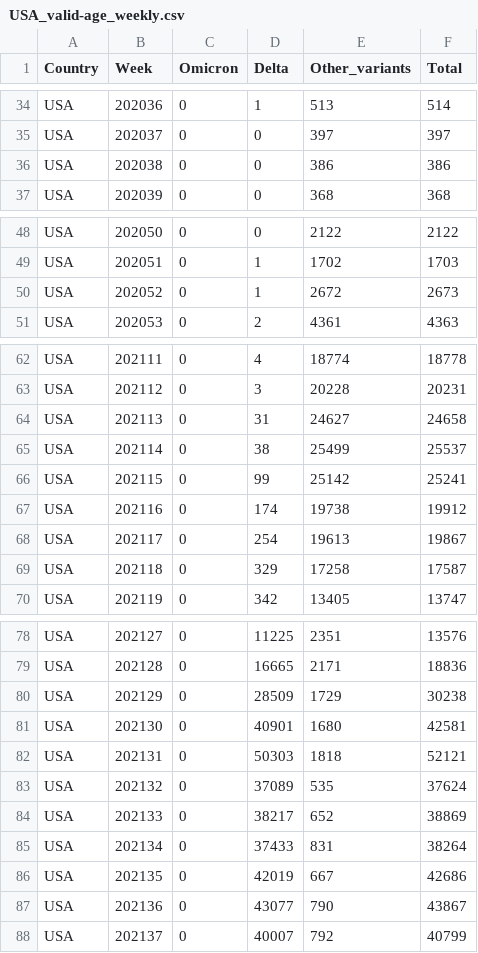
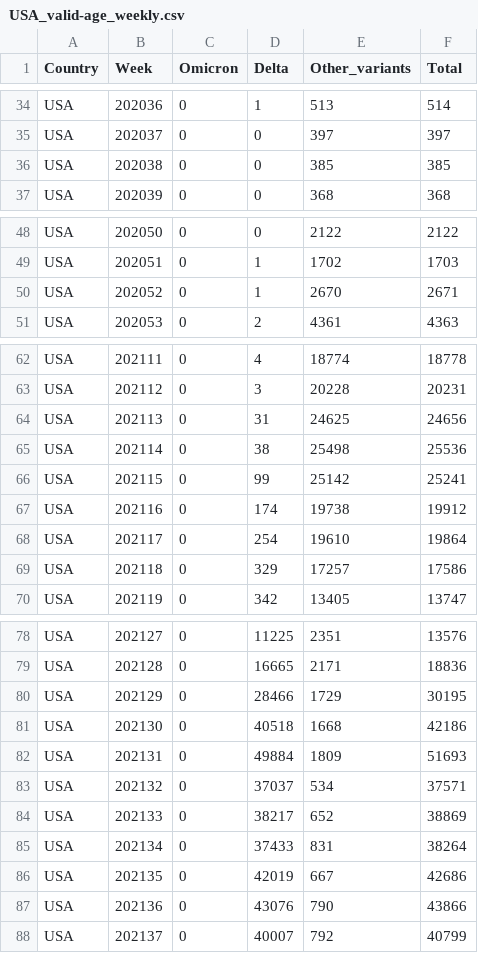
Before and after one commit to globaldothealth/covid19-variants-summary, a CSV file: output/USA_valid-age_weekly.csv, drawn as a sheet; only a part is shown, gaps mark what is left out; the diff covers the shown part only.

```diff
--- a/output/USA_valid-age_weekly.csv
+++ b/output/USA_valid-age_weekly.csv
@@ -35,3 +35,3 @@ USA,202036,0,1,513,514
 USA,202037,0,0,397,397
-USA,202038,0,0,386,386
+USA,202038,0,0,385,385
 USA,202039,0,0,368,368
@@ -49,3 +49,3 @@ USA,202050,0,0,2122,2122
 USA,202051,0,1,1702,1703
-USA,202052,0,1,2672,2673
+USA,202052,0,1,2670,2671
 USA,202053,0,2,4361,4363
@@ -63,8 +63,8 @@ USA,202111,0,4,18774,18778
 USA,202112,0,3,20228,20231
-USA,202113,0,31,24627,24658
-USA,202114,0,38,25499,25537
+USA,202113,0,31,24625,24656
+USA,202114,0,38,25498,25536
 USA,202115,0,99,25142,25241
 USA,202116,0,174,19738,19912
-USA,202117,0,254,19613,19867
-USA,202118,0,329,17258,17587
+USA,202117,0,254,19610,19864
+USA,202118,0,329,17257,17586
 USA,202119,0,342,13405,13747
@@ -79,6 +79,6 @@ USA,202127,0,11225,2351,13576
 USA,202128,0,16665,2171,18836
-USA,202129,0,28509,1729,30238
-USA,202130,0,40901,1680,42581
-USA,202131,0,50303,1818,52121
-USA,202132,0,37089,535,37624
+USA,202129,0,28466,1729,30195
+USA,202130,0,40518,1668,42186
+USA,202131,0,49884,1809,51693
+USA,202132,0,37037,534,37571
 USA,202133,0,38217,652,38869
@@ -86,3 +86,3 @@ USA,202134,0,37433,831,38264
 USA,202135,0,42019,667,42686
-USA,202136,0,43077,790,43867
+USA,202136,0,43076,790,43866
 USA,202137,0,40007,792,40799
```
Also changed, not shown: 4 edited cells elsewhere in this file, output/completeness.csv, 2 other files.
